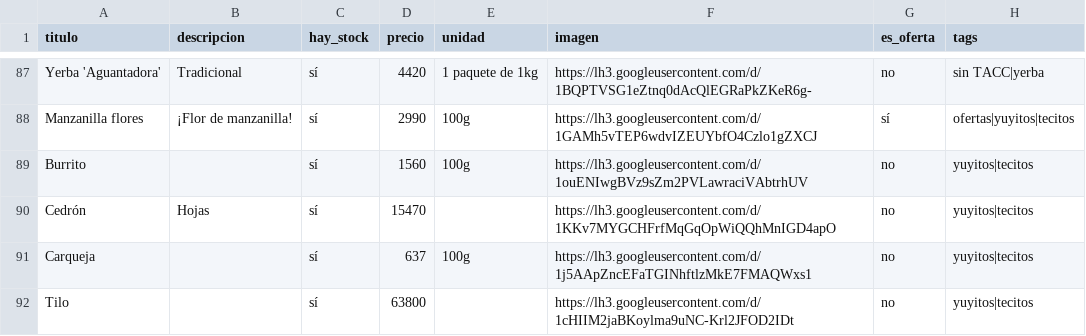
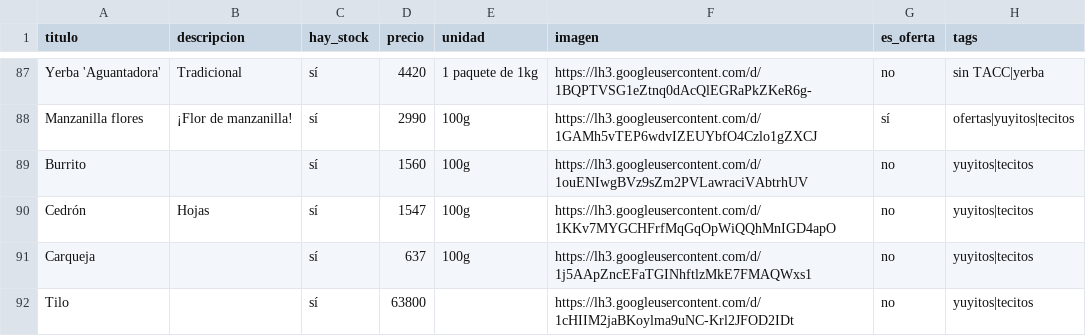
Before and after one commit to dietetica/productos, a CSV file: lista.csv, drawn as a sheet; only a part is shown, gaps mark what is left out.

Commit message:
Actualización automática de productos

```diff
--- a/lista.csv
+++ b/lista.csv
@@ -89,3 +89,3 @@ Manzanilla flores,¡Flor de manzanilla!,sí,2990,100g,https://lh3.googleusercont
 Burrito,,sí,1560,100g,https://lh3.googleusercontent.com/d/1ouENIwgBVz9sZm2PVLawraciVAbtrhUV,no,yuyitos|tecitos
-Cedrón,Hojas,sí,15470,,https://lh3.googleusercontent.com/d/1KKv7MYGCHFrfMqGqOpWiQQhMnIGD4apO,no,yuyitos|tecitos
+Cedrón,Hojas,sí,1547,100g,https://lh3.googleusercontent.com/d/1KKv7MYGCHFrfMqGqOpWiQQhMnIGD4apO,no,yuyitos|tecitos
 Carqueja,,sí,637,100g,https://lh3.googleusercontent.com/d/1j5AApZncEFaTGINhftlzMkE7FMAQWxs1,no,yuyitos|tecitos
```
